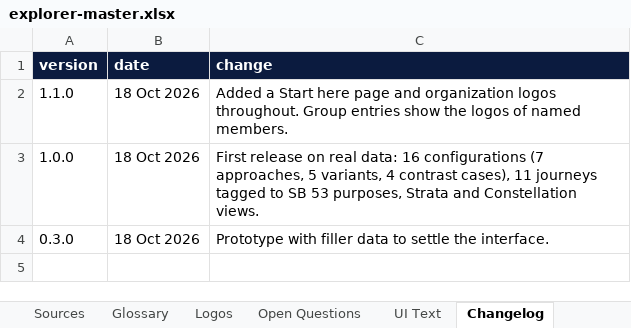
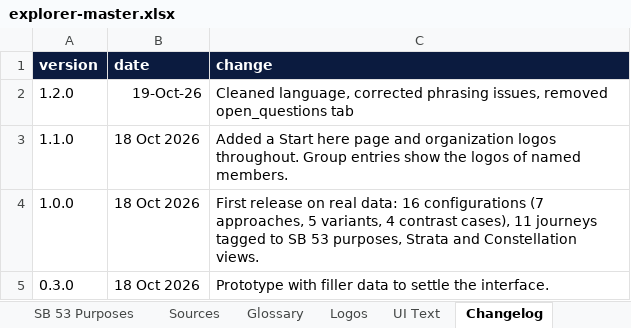
Before and after one commit to vashishthdoshi/compute-governance-explainer, an Excel workbook: data/explorer-master.xlsx, sheet Changelog, drawn as a sheet; values as stored, in another font and other column widths than the file's, no borders; the diff names each change by its address in the sheet, - before the commit and + after, or states it on an @@ line.

Commit message:
updated phrasing, removed redundancies

```diff
--- a/data/explorer-master.xlsx (sheet Changelog)
+++ b/data/explorer-master.xlsx (sheet Changelog)
-sheet tab: Open Questions
+row 2: 1.2.0 | 19-Oct-26 | Cleaned language, corrected phrasing issues, removed open_questions tab
```
Also changed, not shown: sheet UI Text, sheet Guide, sheet Sources.
